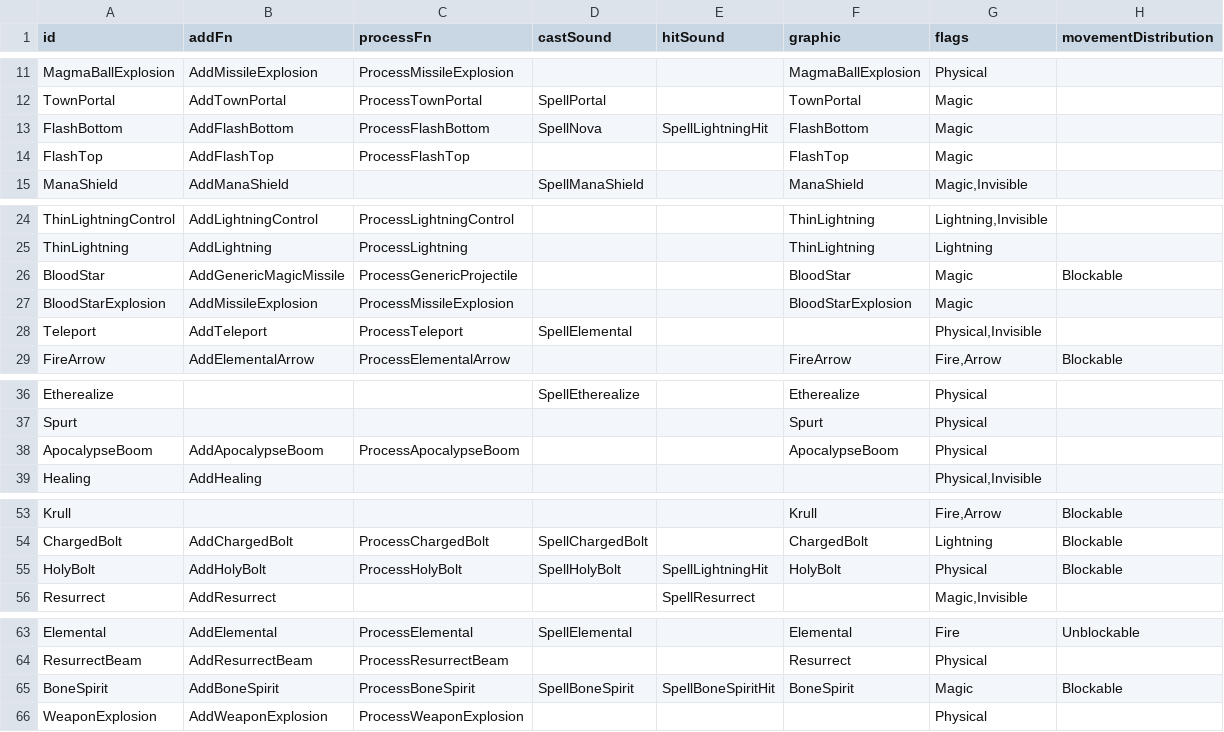
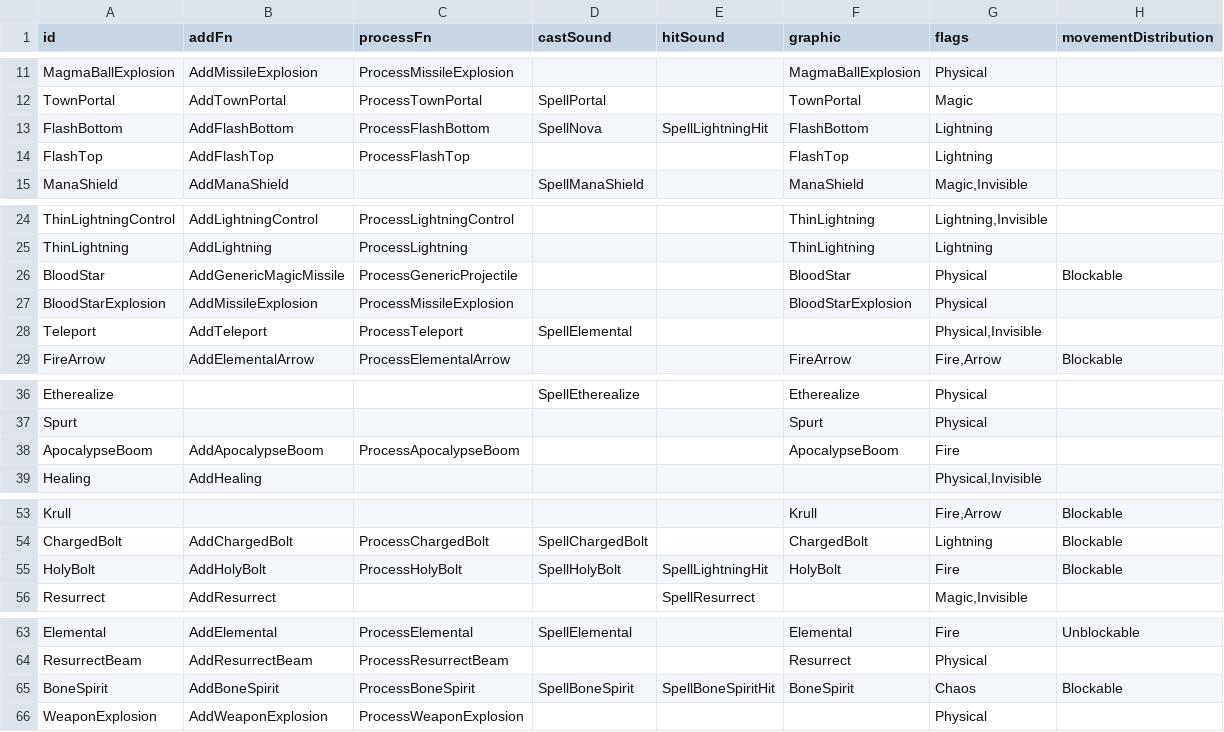
Before and after one commit to Crusher87/DevilutionX, a TSV file: mods/poe2/txtdata/missiles/misdat.tsv, drawn as a sheet; only a part is shown, gaps mark what is left out.

```diff
--- a/mods/poe2/txtdata/missiles/misdat.tsv
+++ b/mods/poe2/txtdata/missiles/misdat.tsv
@@ -12,4 +12,4 @@ MagmaBallExplosion	AddMissileExplosion	ProcessMissileExplosion			MagmaBallExplos
 TownPortal	AddTownPortal	ProcessTownPortal	SpellPortal		TownPortal	Magic	
-FlashBottom	AddFlashBottom	ProcessFlashBottom	SpellNova	SpellLightningHit	FlashBottom	Magic	
-FlashTop	AddFlashTop	ProcessFlashTop			FlashTop	Magic	
+FlashBottom	AddFlashBottom	ProcessFlashBottom	SpellNova	SpellLightningHit	FlashBottom	Lightning	
+FlashTop	AddFlashTop	ProcessFlashTop			FlashTop	Lightning	
 ManaShield	AddManaShield		SpellManaShield		ManaShield	Magic,Invisible	
@@ -25,4 +25,4 @@ ThinLightningControl	AddLightningControl	ProcessLightningControl			ThinLightning
 ThinLightning	AddLightning	ProcessLightning			ThinLightning	Lightning	
-BloodStar	AddGenericMagicMissile	ProcessGenericProjectile			BloodStar	Magic	Blockable
-BloodStarExplosion	AddMissileExplosion	ProcessMissileExplosion			BloodStarExplosion	Magic	
+BloodStar	AddGenericMagicMissile	ProcessGenericProjectile			BloodStar	Physical	Blockable
+BloodStarExplosion	AddMissileExplosion	ProcessMissileExplosion			BloodStarExplosion	Physical	
 Teleport	AddTeleport	ProcessTeleport	SpellElemental			Physical,Invisible	
@@ -37,3 +37,3 @@ Etherealize			SpellEtherealize		Etherealize	Physical
 Spurt					Spurt	Physical	
-ApocalypseBoom	AddApocalypseBoom	ProcessApocalypseBoom			ApocalypseBoom	Physical	
+ApocalypseBoom	AddApocalypseBoom	ProcessApocalypseBoom			ApocalypseBoom	Fire	
 Healing	AddHealing					Physical,Invisible	
@@ -54,3 +54,3 @@ Krull					Krull	Fire,Arrow	Blockable
 ChargedBolt	AddChargedBolt	ProcessChargedBolt	SpellChargedBolt		ChargedBolt	Lightning	Blockable
-HolyBolt	AddHolyBolt	ProcessHolyBolt	SpellHolyBolt	SpellLightningHit	HolyBolt	Physical	Blockable
+HolyBolt	AddHolyBolt	ProcessHolyBolt	SpellHolyBolt	SpellLightningHit	HolyBolt	Fire	Blockable
 Resurrect	AddResurrect			SpellResurrect		Magic,Invisible	
@@ -64,3 +64,3 @@ Elemental	AddElemental	ProcessElemental	SpellElemental		Elemental	Fire	Unblockab
 ResurrectBeam	AddResurrectBeam	ProcessResurrectBeam			Resurrect	Physical	
-BoneSpirit	AddBoneSpirit	ProcessBoneSpirit	SpellBoneSpirit	SpellBoneSpiritHit	BoneSpirit	Magic	Blockable
+BoneSpirit	AddBoneSpirit	ProcessBoneSpirit	SpellBoneSpirit	SpellBoneSpiritHit	BoneSpirit	Chaos	Blockable
 WeaponExplosion	AddWeaponExplosion	ProcessWeaponExplosion				Physical	
```
Also changed, not shown: 9 other files.
